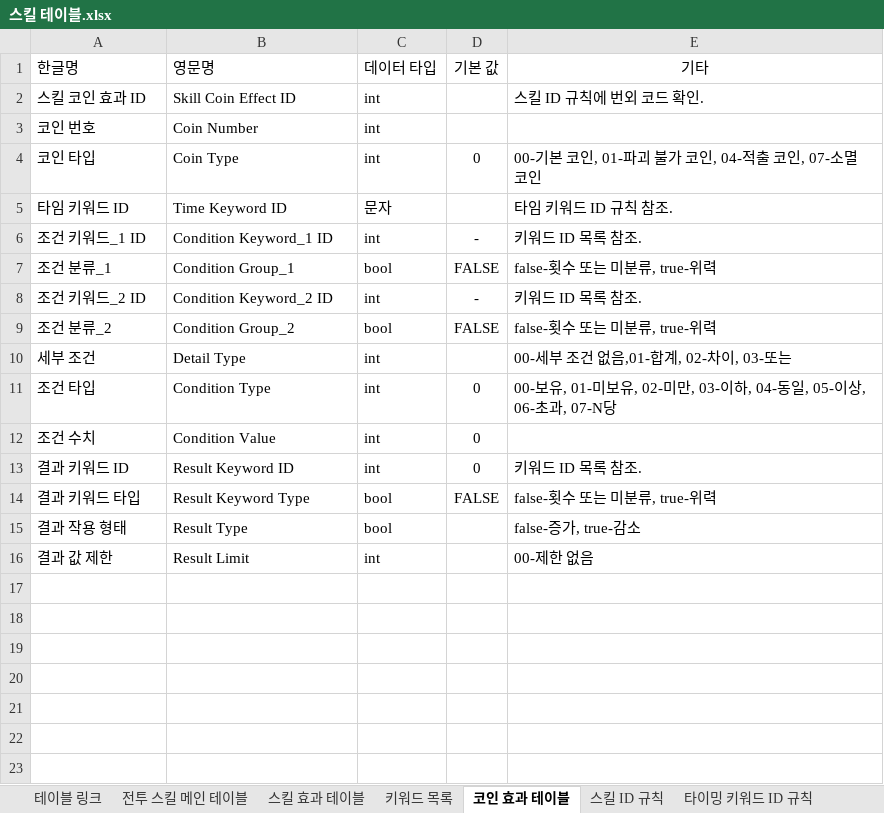
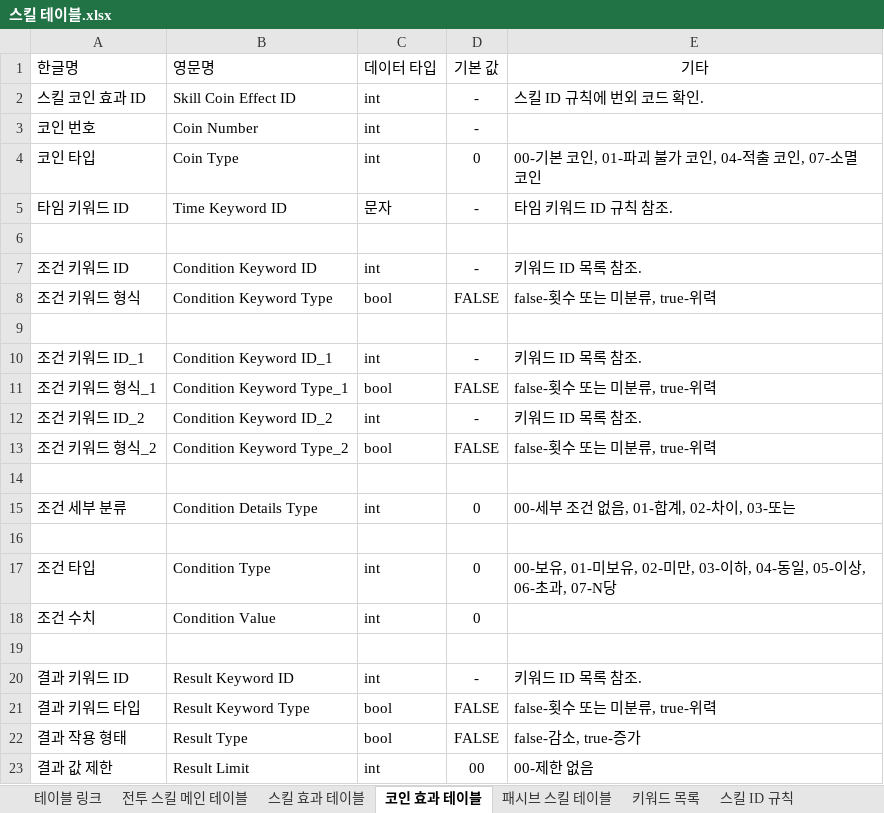
Before and after one commit to yjk0401/unityenginebasic_9th, an Excel workbook: 기획/림버스 컴퍼니/스킬 테이블.xlsx, sheet 코인 효과 테이블, drawn as a sheet; values as stored, in another font and other column widths than the file's, no borders; addresses are those after the commit; the diff names each change by its address in the sheet, - before the commit and + after, or states it on an @@ line.

```diff
--- a/기획/림버스 컴퍼니/스킬 테이블.xlsx (sheet 코인 효과 테이블)
+++ b/기획/림버스 컴퍼니/스킬 테이블.xlsx (sheet 코인 효과 테이블)
@@ sheet tab order changed: 테이블 링크 | 전투 스킬 메인 테이블 | 스킬 효과 테이블 | 코인 효과 테이블 | 패시브 스킬 테이블 | 키워드 목록 | 스킬 ID 규칙 @@
-D2:D3 (기본 값): (empty)
+D2:D3 (기본 값): -
-D5 (기본 값): (empty)
+D5 (기본 값): -
+row 6: (empty)
+row 7: 조건 키워드 ID | Condition Keyword ID | int | - | 키워드 ID 목록 참조.
+row 8: 조건 키워드 형식 | Condition Keyword Type | bool | FALSE | false-횟수 또는 미분류, true-위력
+row 9: (empty)
-A10 (한글명): 조건 키워드_1 ID
+A10 (한글명): 조건 키워드 ID_1
-B10 (영문명): Condition Keyword_1 ID
+B10 (영문명): Condition Keyword ID_1
-A11 (한글명): 조건 분류_1
+A11 (한글명): 조건 키워드 형식_1
-B11 (영문명): Condition Group_1
+B11 (영문명): Condition Keyword Type_1
-A12 (한글명): 조건 키워드_2 ID
+A12 (한글명): 조건 키워드 ID_2
-B12 (영문명): Condition Keyword_2 ID
+B12 (영문명): Condition Keyword ID_2
-A13 (한글명): 조건 분류_2
+A13 (한글명): 조건 키워드 형식_2
-B13 (영문명): Condition Group_2
+B13 (영문명): Condition Keyword Type_2
-row 14: 세부 조건 | Detail Type | int |  | 00-세부 조건 없음,01-합계, 02-차이, 03-또는
+row 14: (empty)
+row 15: 조건 세부 분류 | Condition Details Type | int | 0 | 00-세부 조건 없음, 01-합계, 02-차이, 03-또는
+row 16: (empty)
+row 19: (empty)
-D20 (기본 값): 0
+D20 (기본 값): -
-D22 (기본 값): (empty)
+D22 (기본 값): FALSE
-E22 (기타): false-증가, true-감소
+E22 (기타): false-감소, true-증가
-D23 (기본 값): (empty)
+D23 (기본 값): 00
```
Also changed, not shown: sheet 키워드 목록, sheet 스킬 효과 테이블, sheet 테이블 링크, sheet 스킬 ID 규칙, 2 other files.
